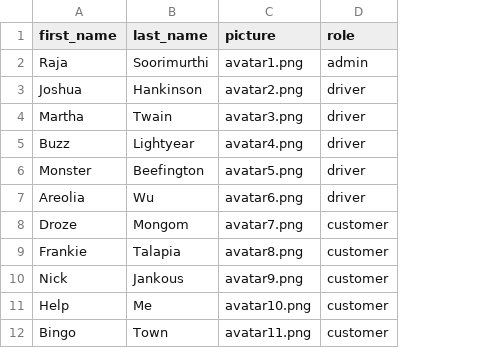
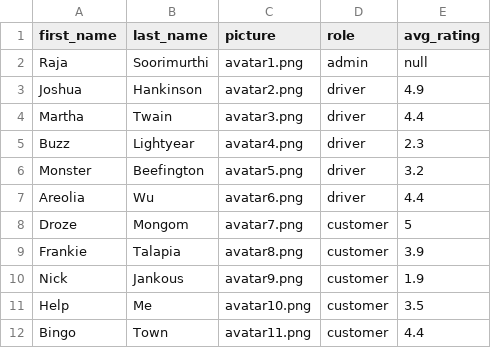
Before and after one commit to SivanMehta/372-Final-Project, a CSV file: data/Users.csv, drawn as a sheet; the diff names each change by its address in the sheet, - before the commit and + after, or states it on an @@ line.

```diff
--- a/data/Users.csv
+++ b/data/Users.csv
+column E (avg_rating), rows 2-12: null | 4.9 | 4.4 | 2.3 | 3.2 | 4.4 | 5 | 3.9 | 1.9 | 3.5 | 4.4
```
Also changed, not shown: 2 other files.
